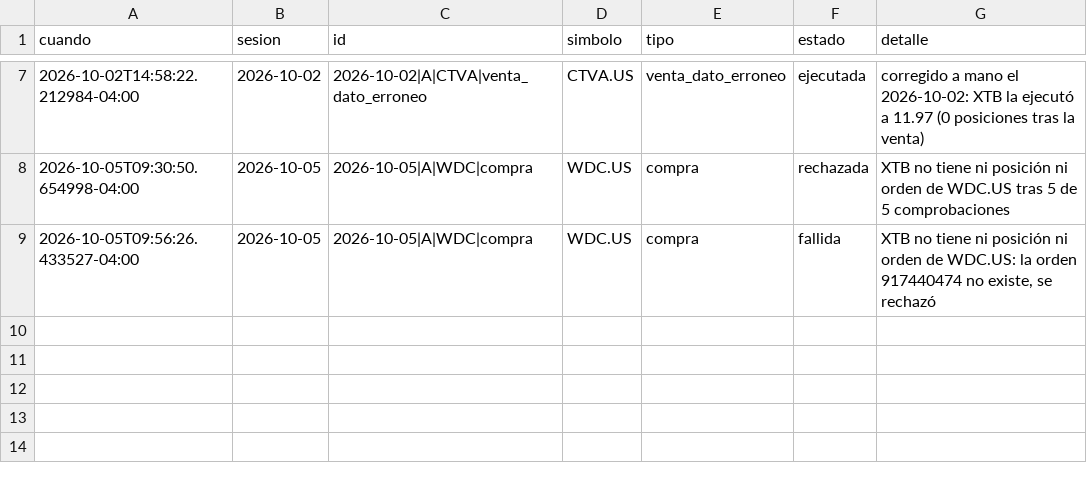
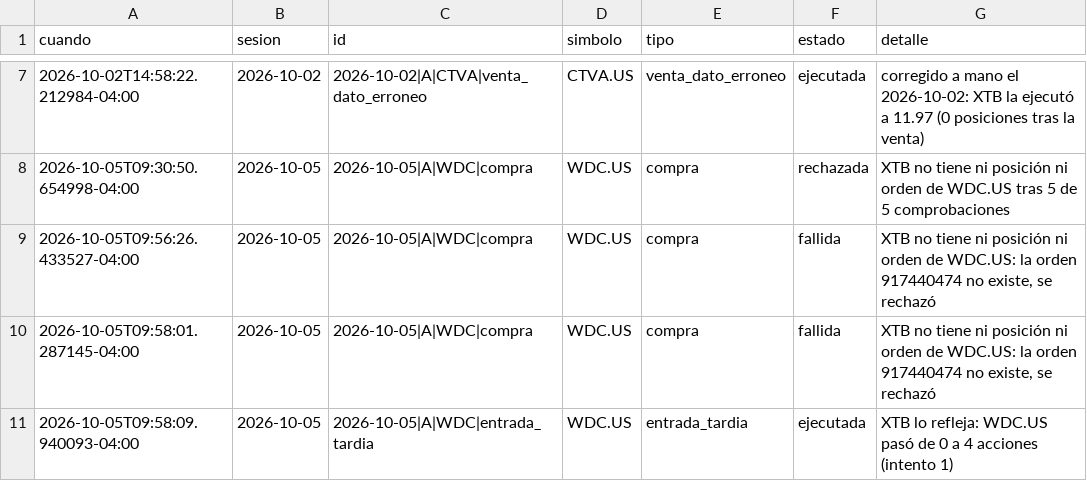
Before and after one commit to sebas1331/centinela-sp500, a CSV file: estado/fiabilidad_broker.csv, drawn as a sheet; only a part is shown, gaps mark what is left out.

```diff
--- a/estado/fiabilidad_broker.csv
+++ b/estado/fiabilidad_broker.csv
@@ -9 +9,3 @@ cuando,sesion,id,simbolo,tipo,estado,detalle
 2026-10-05T09:56:26.433527-04:00,2026-10-05,2026-10-05|A|WDC|compra,WDC.US,compra,fallida,"XTB no tiene ni posición ni orden de WDC.US: la orden 917440474 no existe, se rechazó"
+2026-10-05T09:58:01.287145-04:00,2026-10-05,2026-10-05|A|WDC|compra,WDC.US,compra,fallida,"XTB no tiene ni posición ni orden de WDC.US: la orden 917440474 no existe, se rechazó"
+2026-10-05T09:58:09.940093-04:00,2026-10-05,2026-10-05|A|WDC|entrada_tardia,WDC.US,entrada_tardia,ejecutada,XTB lo refleja: WDC.US pasó de 0 a 4 acciones (intento 1)
```
Also changed, not shown: bitacora_broker.csv, 2 other files.
